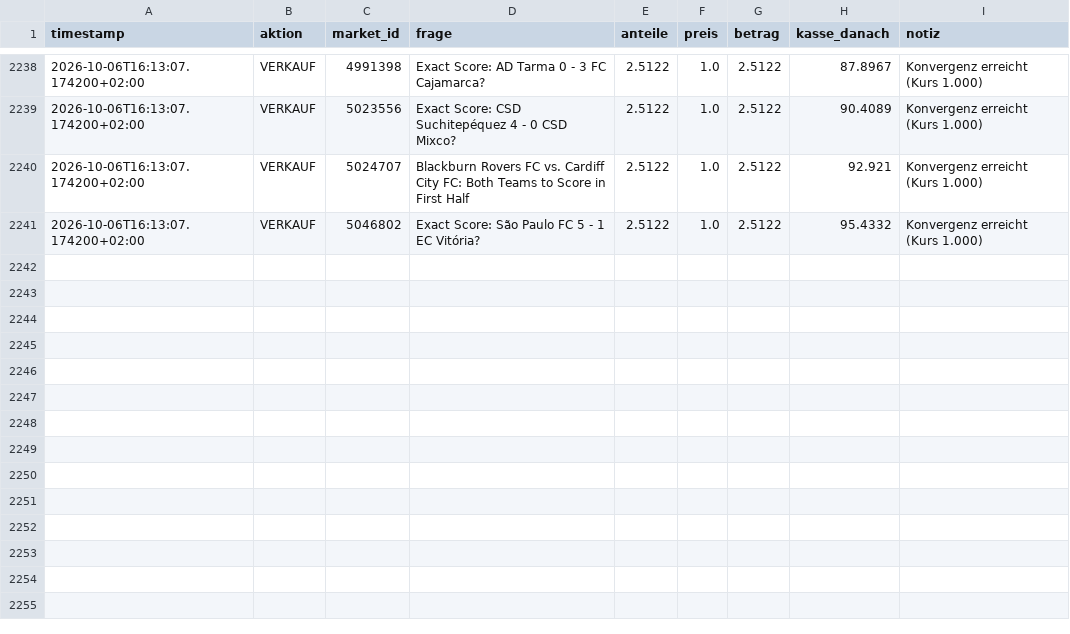
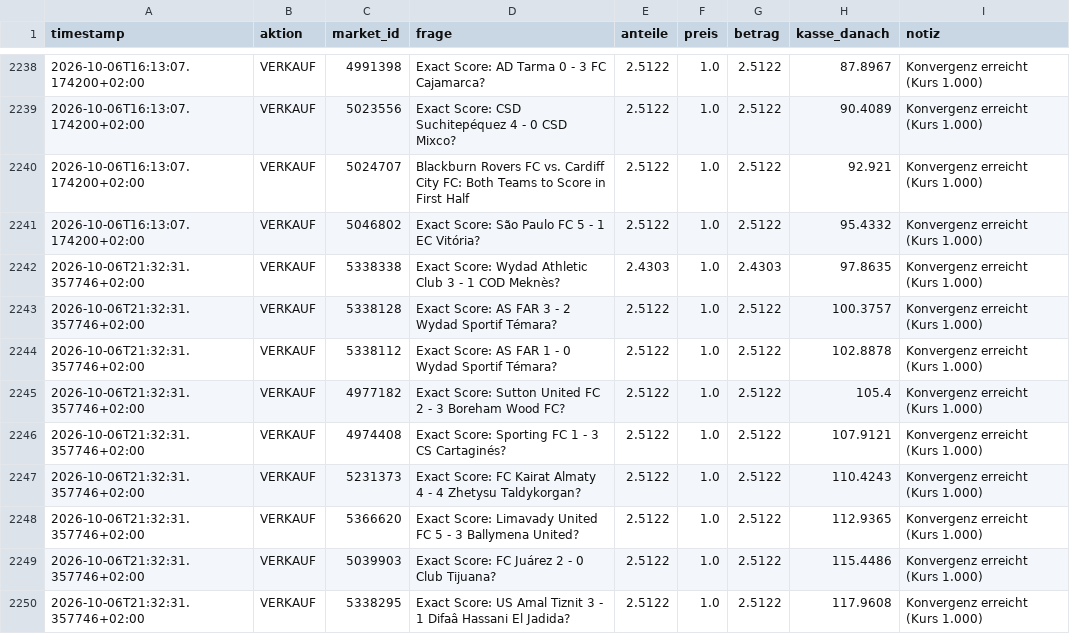
Before and after one commit to rouvenwieland/polymarket-scanner, a CSV file: data/fund_trades_bestcase.csv, drawn as a sheet; only a part is shown, gaps mark what is left out.

```diff
--- a/data/fund_trades_bestcase.csv
+++ b/data/fund_trades_bestcase.csv
@@ -2241 +2241,10 @@ timestamp,aktion,market_id,frage,anteile,preis,betrag,kasse_danach,notiz
 2026-10-06T16:13:07.174200+02:00,VERKAUF,5046802,Exact Score: São Paulo FC 5 - 1 EC Vitória?,2.5122,1.0,2.5122,95.4332,Konvergenz erreicht (Kurs 1.000)
+2026-10-06T21:32:31.357746+02:00,VERKAUF,5338338,Exact Score: Wydad Athletic Club 3 - 1 COD Meknès?,2.4303,1.0,2.4303,97.8635,Konvergenz erreicht (Kurs 1.000)
+2026-10-06T21:32:31.357746+02:00,VERKAUF,5338128,Exact Score: AS FAR 3 - 2 Wydad Sportif Témara?,2.5122,1.0,2.5122,100.3757,Konvergenz erreicht (Kurs 1.000)
+2026-10-06T21:32:31.357746+02:00,VERKAUF,5338112,Exact Score: AS FAR 1 - 0 Wydad Sportif Témara?,2.5122,1.0,2.5122,102.8878,Konvergenz erreicht (Kurs 1.000)
+2026-10-06T21:32:31.357746+02:00,VERKAUF,4977182,Exact Score: Sutton United FC 2 - 3 Boreham Wood FC?,2.5122,1.0,2.5122,105.4,Konvergenz erreicht (Kurs 1.000)
+2026-10-06T21:32:31.357746+02:00,VERKAUF,4974408,Exact Score: Sporting FC 1 - 3 CS Cartaginés?,2.5122,1.0,2.5122,107.9121,Konvergenz erreicht (Kurs 1.000)
+2026-10-06T21:32:31.357746+02:00,VERKAUF,5231373,Exact Score: FC Kairat Almaty 4 - 4 Zhetysu Taldykorgan?,2.5122,1.0,2.5122,110.4243,Konvergenz erreicht (Kurs 1.000)
+2026-10-06T21:32:31.357746+02:00,VERKAUF,5366620,Exact Score: Limavady United FC 5 - 3 Ballymena United?,2.5122,1.0,2.5122,112.9365,Konvergenz erreicht (Kurs 1.000)
+2026-10-06T21:32:31.357746+02:00,VERKAUF,5039903,Exact Score: FC Juárez 2 - 0 Club Tijuana?,2.5122,1.0,2.5122,115.4486,Konvergenz erreicht (Kurs 1.000)
+2026-10-06T21:32:31.357746+02:00,VERKAUF,5338295,Exact Score: US Amal Tiznit 3 - 1 Difaâ Hassani El Jadida?,2.5122,1.0,2.5122,117.9608,Konvergenz erreicht (Kurs 1.000)
```
Also changed, not shown: data/fund_history_aggressive.csv, data/fund_history_bestcase.csv, 3 other files.
